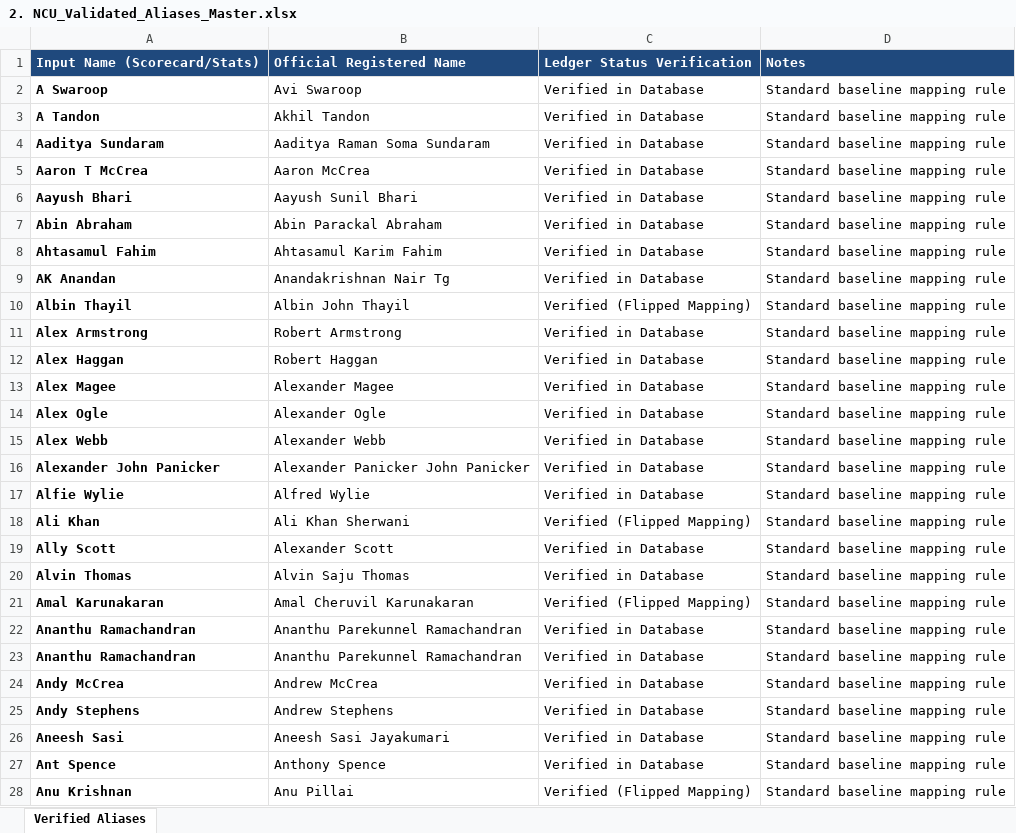
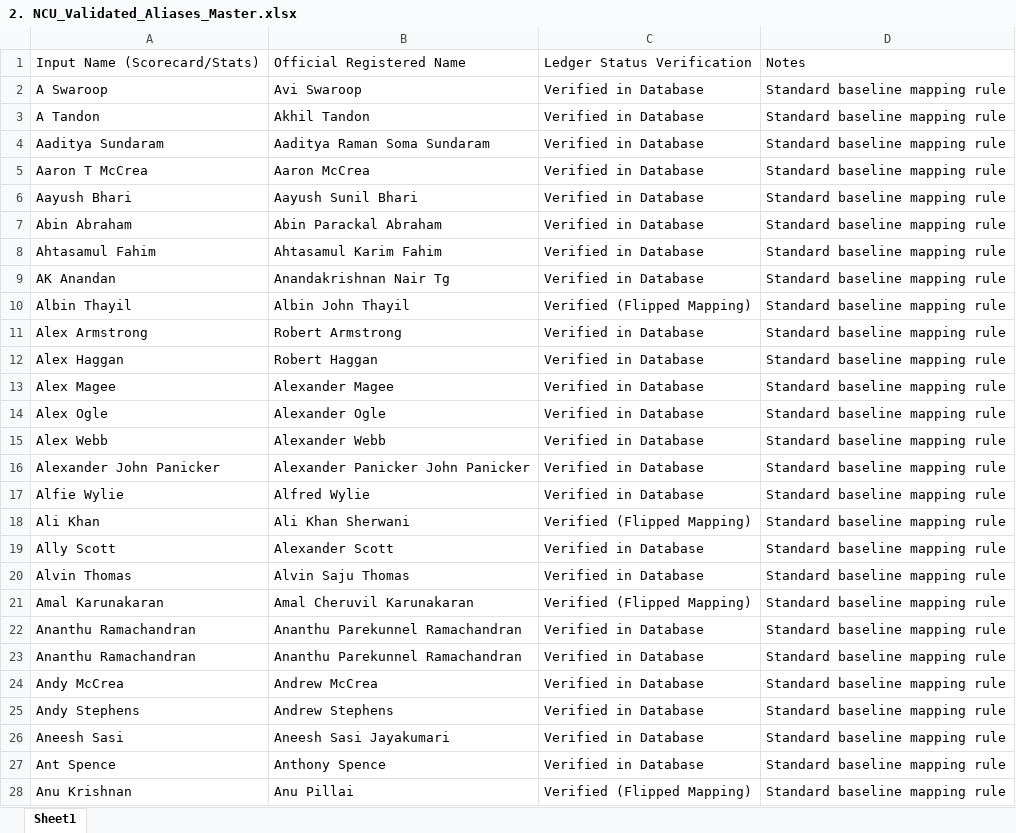
Before and after one commit to wyliemckinty/NCU-Cricket-Stats, an Excel workbook: 2. NCU_Validated_Aliases_Master.xlsx, sheet Sheet1, drawn as a sheet; only a part is shown; values as stored, in another font and other column widths than the file's, no borders; the diff covers the shown part only; the diff names each change by its address in the sheet, - before the commit and + after, or states it on an @@ line.

```diff
--- a/2. NCU_Validated_Aliases_Master.xlsx (sheet Sheet1)
+++ b/2. NCU_Validated_Aliases_Master.xlsx (sheet Sheet1)
-sheet tab: Verified Aliases
+sheet tab: Sheet1
@@ A1:D1 bold: on → off, fill: #1F497D → none, text colour: #FFFFFF → black @@
-A2:A28 bold: on
+A2:A28 bold: off
```
Also changed, not shown: 6 added rows and cell formats elsewhere in this sheet, 1. NCU_Registered_Players.xlsx, 12. NCU_Validated_Women's Aliases_Master.xlsx, 5 other files.
